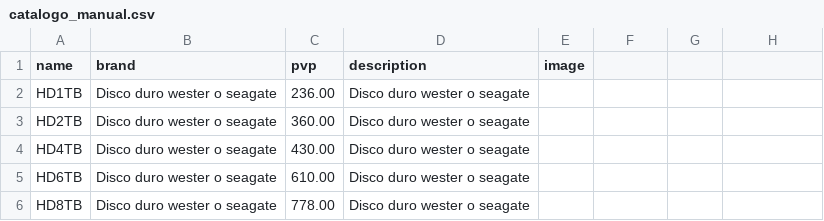
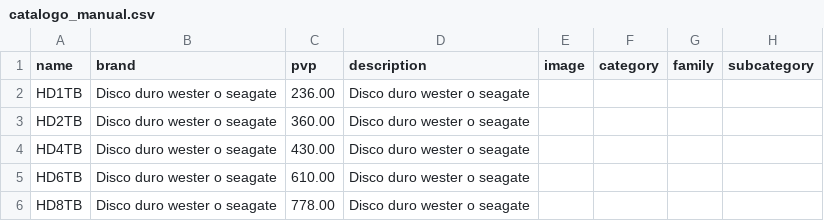
Before and after one commit to billyn25/hiperajax, a CSV file: catalogo_manual.csv, drawn as a sheet; only a part is shown; the diff names each change by its address in the sheet, - before the commit and + after, or states it on an @@ line.

```diff
--- a/catalogo_manual.csv
+++ b/catalogo_manual.csv
-F1: (empty)
+F1: category
-G1: (empty)
+G1: family
-H1: (empty)
+H1: subcategory
```
Also changed, not shown: 3 other files.
